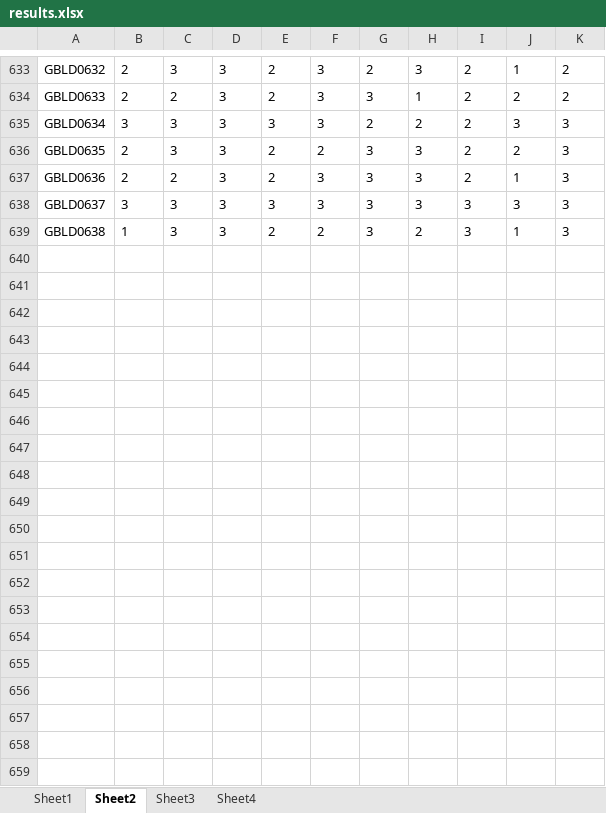
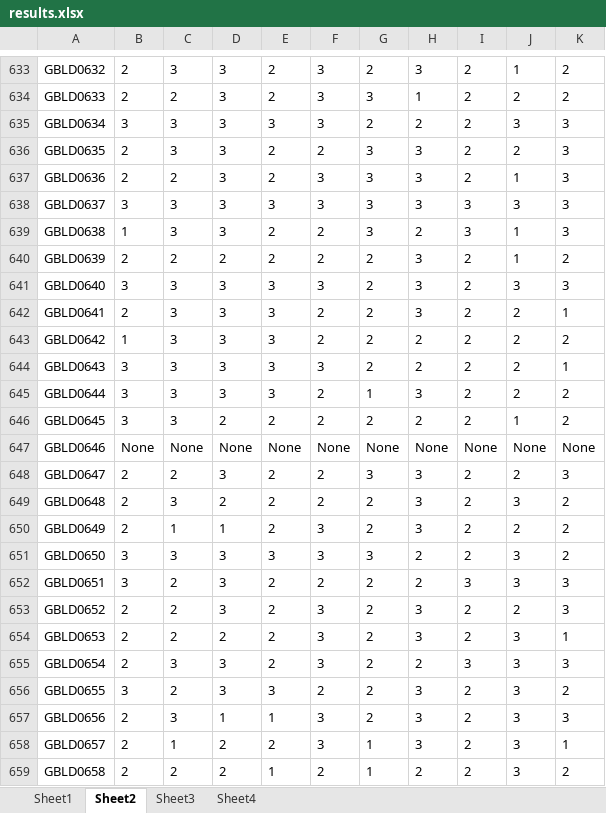
Before and after one commit to korsing/GT_Server, an Excel workbook: results.xlsx, sheet Sheet2, drawn as a sheet; only a part is shown, gaps mark what is left out; values as stored, in another font and other column widths than the file's, no borders; the diff covers the shown part only; the diff names each change by its address in the sheet, - before the commit and + after, or states it on an @@ line.

```diff
--- a/results.xlsx (sheet Sheet2)
+++ b/results.xlsx (sheet Sheet2)
+row 640: GBLD0639 | 2 | 2 | 2 | 2 | 2 | 2 | 3 | 2 | 1 | 2
+row 641: GBLD0640 | 3 | 3 | 3 | 3 | 3 | 2 | 3 | 2 | 3 | 3
+row 642: GBLD0641 | 2 | 3 | 3 | 3 | 2 | 2 | 3 | 2 | 2 | 1
+row 643: GBLD0642 | 1 | 3 | 3 | 3 | 2 | 2 | 2 | 2 | 2 | 2
+row 644: GBLD0643 | 3 | 3 | 3 | 3 | 3 | 2 | 2 | 2 | 2 | 1
+row 645: GBLD0644 | 3 | 3 | 3 | 3 | 2 | 1 | 3 | 2 | 2 | 2
+row 646: GBLD0645 | 3 | 3 | 2 | 2 | 2 | 2 | 2 | 2 | 1 | 2
+row 647: GBLD0646 | None | None | None | None | None | None | None | None | None | None
+row 648: GBLD0647 | 2 | 2 | 3 | 2 | 2 | 3 | 3 | 2 | 2 | 3
+row 649: GBLD0648 | 2 | 3 | 2 | 2 | 2 | 2 | 3 | 2 | 3 | 2
+row 650: GBLD0649 | 2 | 1 | 1 | 2 | 3 | 2 | 3 | 2 | 2 | 2
+row 651: GBLD0650 | 3 | 3 | 3 | 3 | 3 | 3 | 2 | 2 | 3 | 2
+row 652: GBLD0651 | 3 | 2 | 3 | 2 | 2 | 2 | 2 | 3 | 3 | 3
+row 653: GBLD0652 | 2 | 2 | 3 | 2 | 3 | 2 | 3 | 2 | 2 | 3
+row 654: GBLD0653 | 2 | 2 | 2 | 2 | 3 | 2 | 3 | 2 | 3 | 1
+row 655: GBLD0654 | 2 | 3 | 3 | 2 | 3 | 2 | 2 | 3 | 3 | 3
+row 656: GBLD0655 | 3 | 2 | 3 | 3 | 2 | 2 | 3 | 2 | 3 | 2
+row 657: GBLD0656 | 2 | 3 | 1 | 1 | 3 | 2 | 3 | 2 | 3 | 3
+row 658: GBLD0657 | 2 | 1 | 2 | 2 | 3 | 1 | 3 | 2 | 3 | 1
+row 659: GBLD0658 | 2 | 2 | 2 | 1 | 2 | 1 | 2 | 2 | 3 | 2
```
Also changed, not shown: 139 added rows elsewhere in this sheet, sheet Sheet3, sheet Sheet4, sheet Sheet1.
